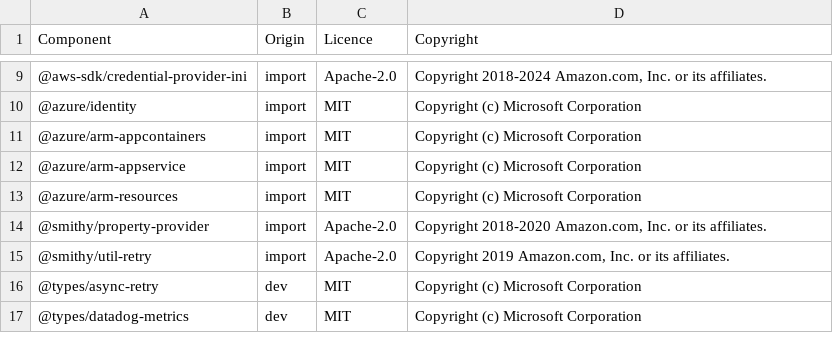
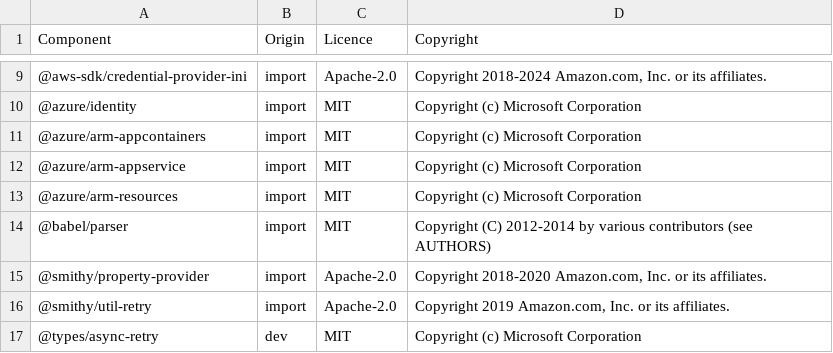
Before and after one commit to DataDog/datadog-ci, a CSV file: LICENSE-3rdparty.csv, drawn as a sheet; only a part is shown, gaps mark what is left out; the shorter side is filled out with more unchanged rows.

```diff
--- a/LICENSE-3rdparty.csv
+++ b/LICENSE-3rdparty.csv
@@ -13,2 +13,3 @@ Component,Origin,Licence,Copyright
 @azure/arm-resources,import,MIT,Copyright (c) Microsoft Corporation
+@babel/parser,import,MIT,Copyright (C) 2012-2014 by various contributors (see AUTHORS)
 @smithy/property-provider,import,Apache-2.0,"Copyright 2018-2020 Amazon.com, Inc. or its affiliates."
```
Also changed, not shown: 5 other files.
